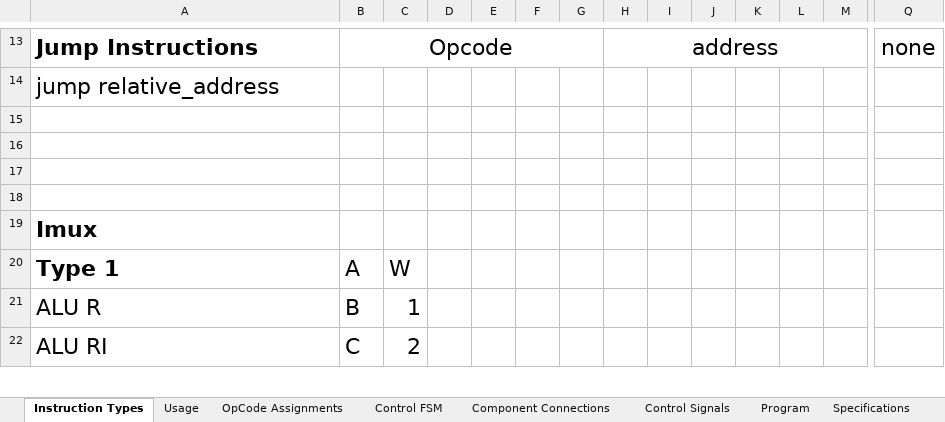
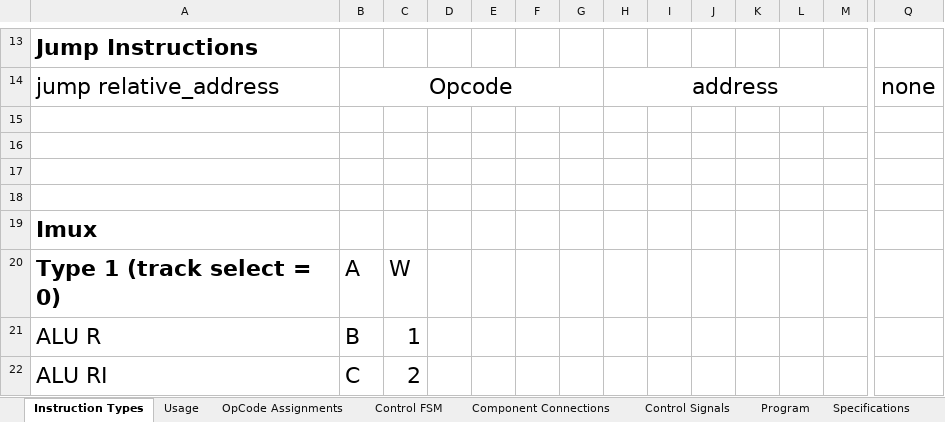
Before and after one commit to Stephen-Campbell-UTD/Computer-Architecture-Project, an Excel workbook: materials/Instructions.xlsx, sheet Instruction Types, drawn as a sheet; only a part is shown, gaps mark what is left out; values as stored, in another font and other column widths than the file's, no borders; the diff covers the shown part only; the diff names each change by its address in the sheet, - before the commit and + after, or states it on an @@ line.

Commit message:
Renamed mem and data for add progam to allow other programs.

```diff
--- a/materials/Instructions.xlsx (sheet Instruction Types)
+++ b/materials/Instructions.xlsx (sheet Instruction Types)
-B13: Opcode
+B13: (empty)
-B13:G13 merged
-H13: address
+H13: (empty)
-H13:P13 merged
-Q13: none
+Q13: (empty)
-B14: (empty)
+B14: Opcode
+B14:G14 merged
-H14: (empty)
+H14: address
+H14:P14 merged
-Q14: (empty)
+Q14: none
-A20: Type 1
+A20: Type 1 (track select = 0)
```
Also changed, not shown: 18 edited cells and merged cells elsewhere in this sheet, sheet Control FSM, sheet Control Signals, sheet Component Connections, 3 other files.
